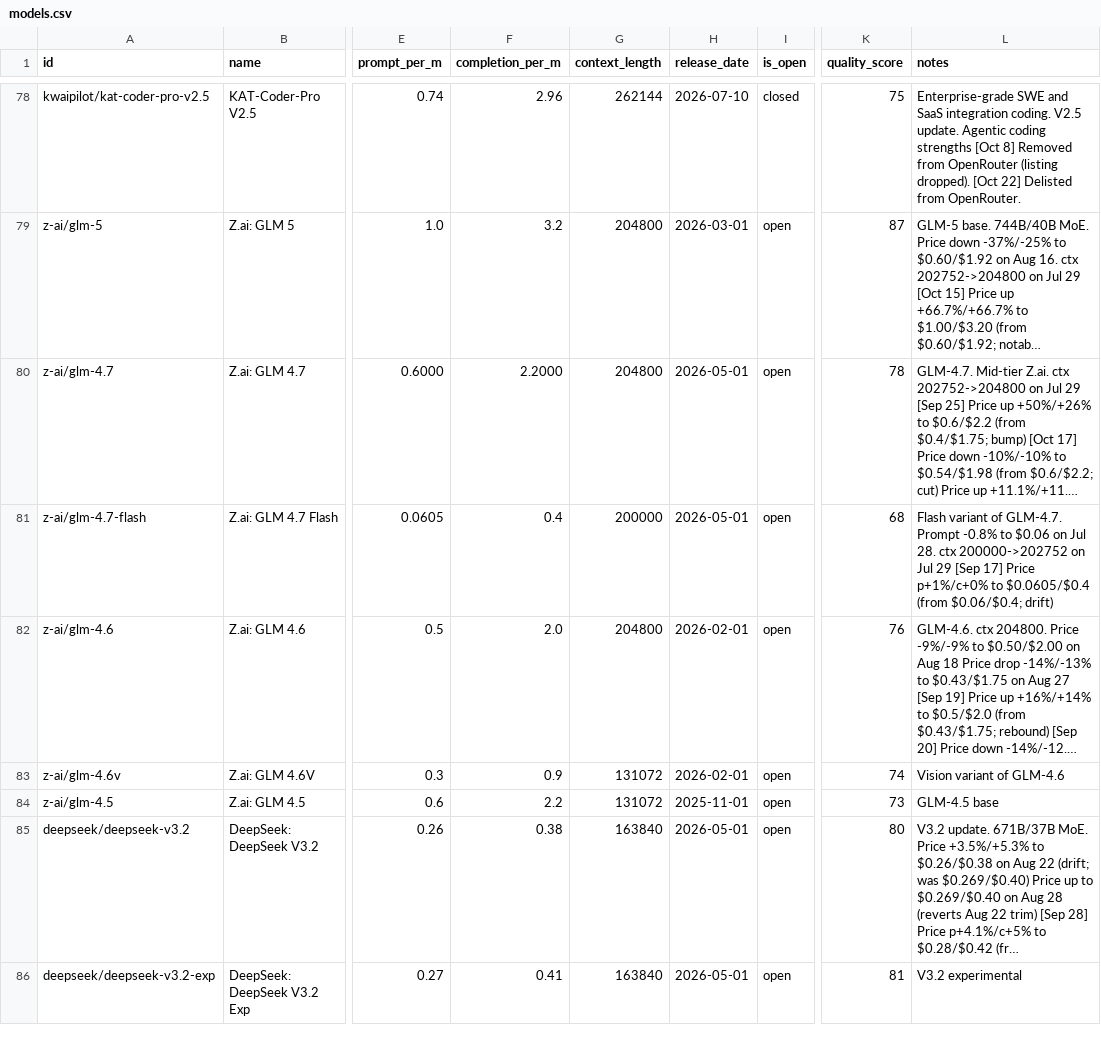
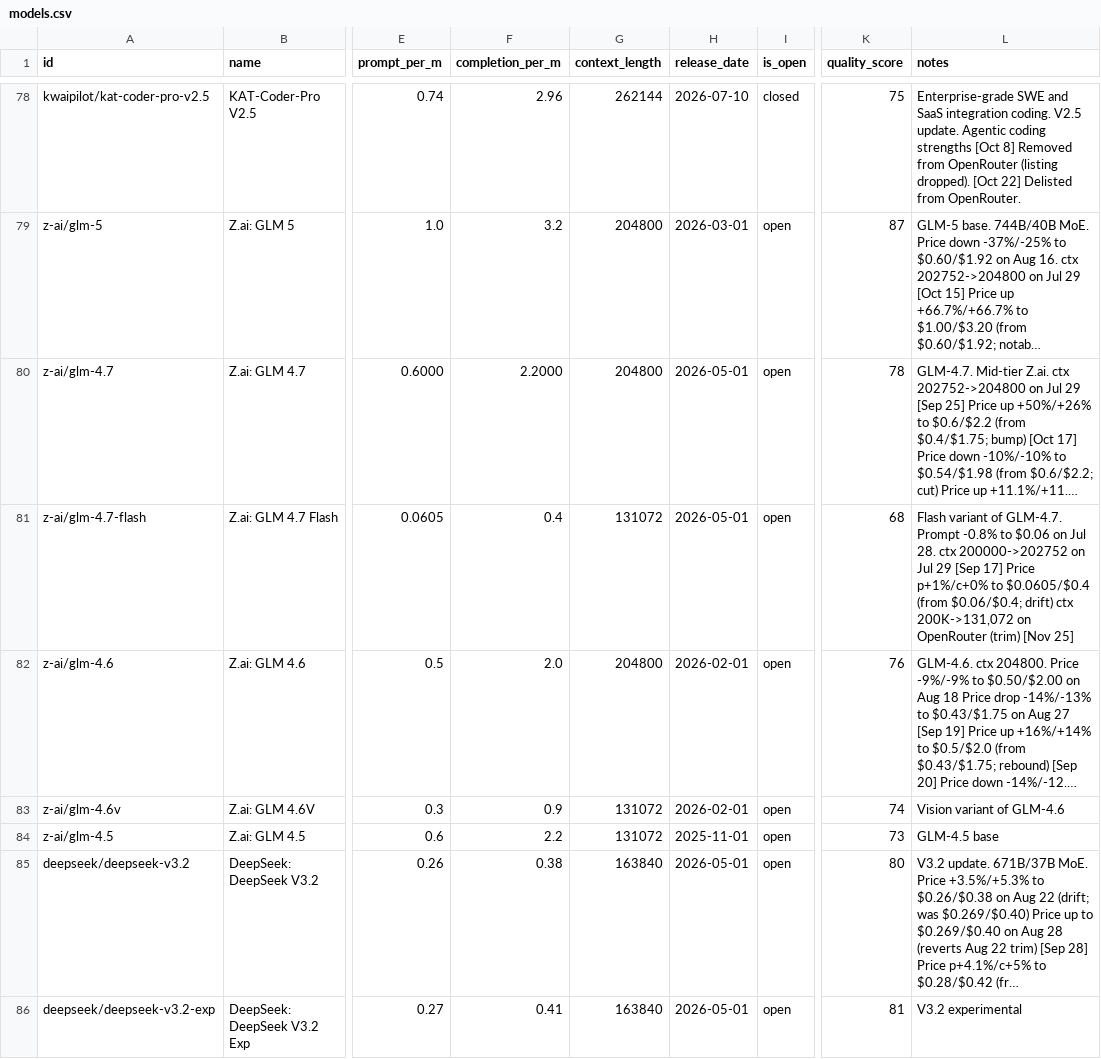
Before and after one commit to startakovsky/llm-model-tracker, a CSV file: models.csv, drawn as a sheet; only a part is shown, gaps mark what is left out; long unchanged cells end in …; the diff covers the shown part only; the diff names each change by its address in the sheet, - before the commit and + after, or states it on an @@ line.

```diff
--- a/models.csv
+++ b/models.csv
-G81 (context_length): 200000
+G81 (context_length): 131072
-L81 (notes): …$0.06/$0.4; drift)
+L81 (notes): …$0.06/$0.4; drift) ctx 200K->131,072 on OpenRouter (trim) [Nov 25]
```
Also changed, not shown: 4 added rows and 25 edited cells elsewhere in this file, 6 other files.
